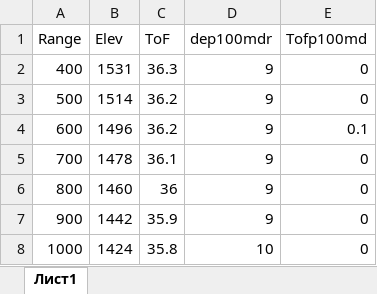
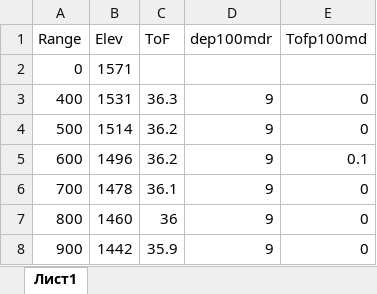
Before and after one commit to airavil/Minometi, an Excel workbook: Ballistic data for M821 HE shell (4 Rings).xlsx, sheet Лист1, drawn as a sheet; only a part is shown; the shorter side is filled out with more unchanged rows; values as stored, in another font and other column widths than the file's, no borders; the diff names each change by its address in the sheet, - before the commit and + after, or states it on an @@ line.

```diff
--- a/Ballistic data for M821 HE shell (4 Rings).xlsx (sheet Лист1)
+++ b/Ballistic data for M821 HE shell (4 Rings).xlsx (sheet Лист1)
+row 2: 0 | 1571
```
Also changed, not shown: 1 other file.
